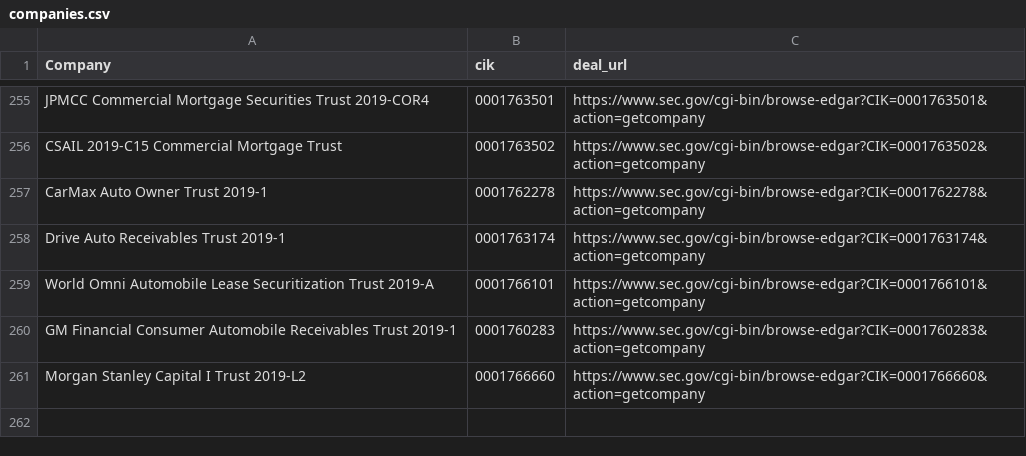
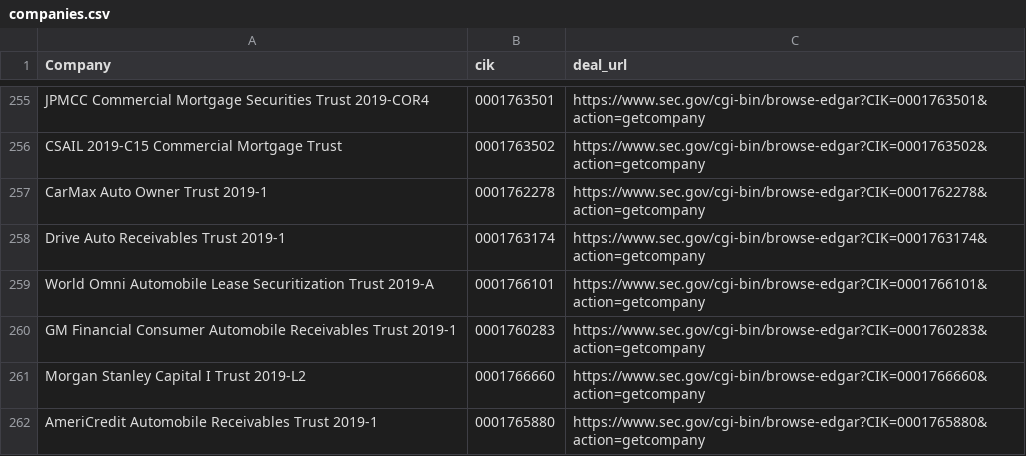
Before and after one commit to t-morrison/t-morrison.github.io, a CSV file: abs-ee/data/companies.csv, drawn as a sheet; only a part is shown, gaps mark what is left out; the diff names each change by its address in the sheet, - before the commit and + after, or states it on an @@ line.

Commit message:
updating companies and log

```diff
--- a/abs-ee/data/companies.csv
+++ b/abs-ee/data/companies.csv
+row 262: AmeriCredit Automobile Receivables Trust 2019-1 | 0001765880 | https://www.sec.gov/cgi-bin/browse-edgar?CIK=0001765880&action=getcompany
```
Also changed, not shown: abs-ee/data/log.csv, 1 other file.
